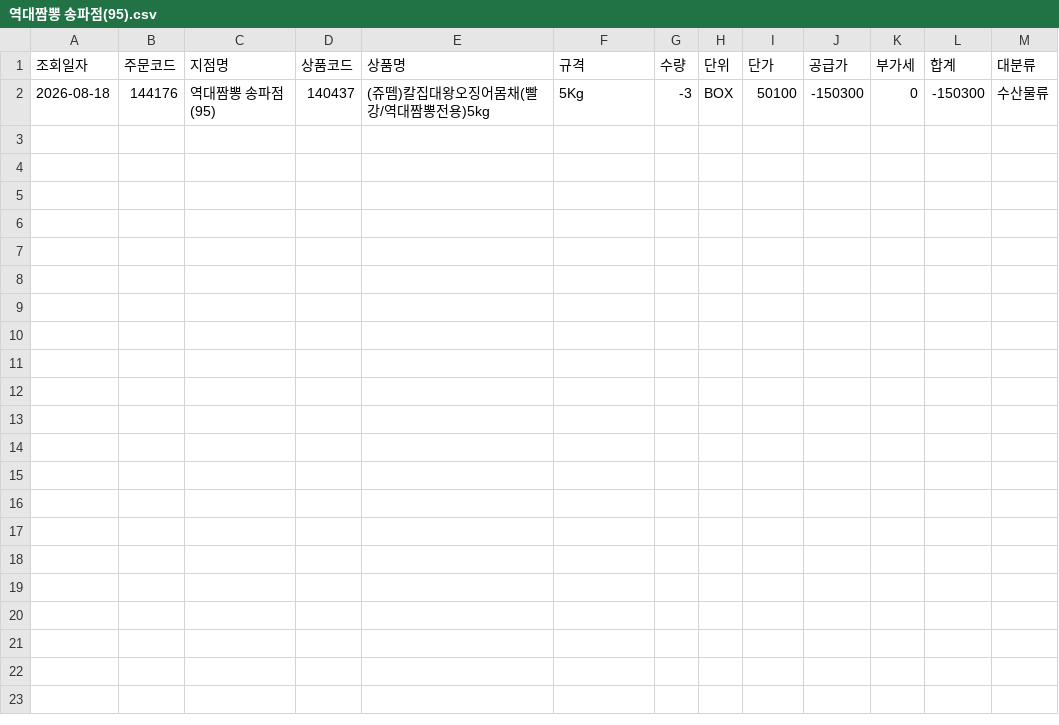
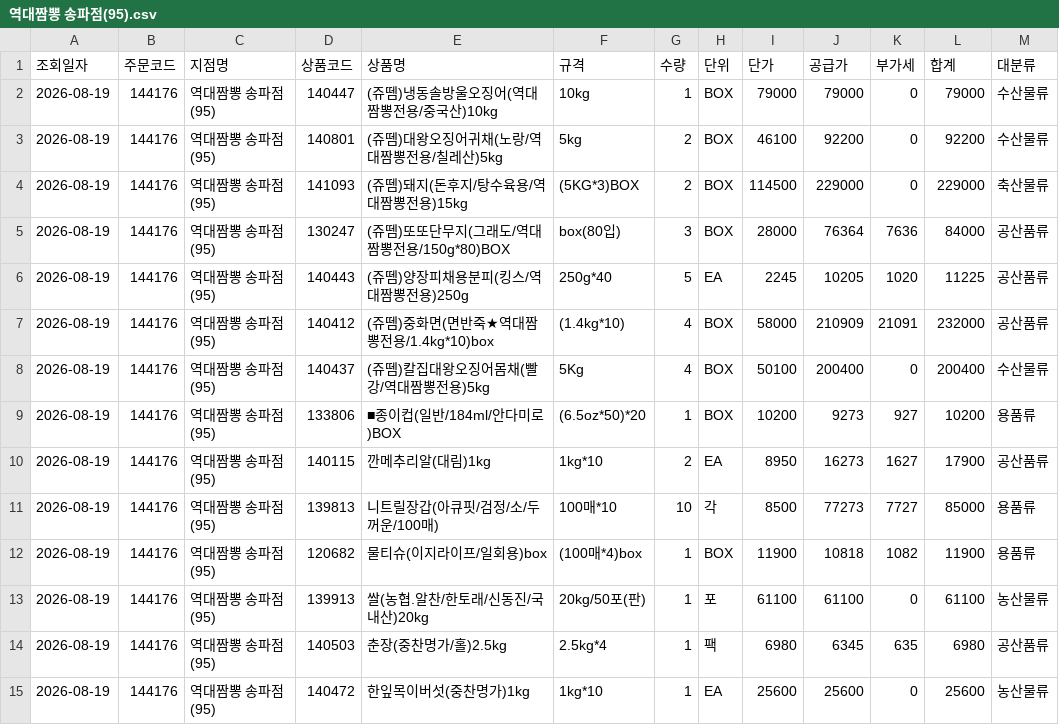
Before and after one commit to dampd21/Sajodaerim, a CSV file: output/by_store/역대짬뽕 송파점(95).csv, drawn as a sheet.

```diff
--- a/output/by_store/역대짬뽕 송파점(95).csv
+++ b/output/by_store/역대짬뽕 송파점(95).csv
@@ -1,2 +1,15 @@
 조회일자,주문코드,지점명,상품코드,상품명,규격,수량,단위,단가,공급가,부가세,합계,대분류
-2026-08-18,144176,역대짬뽕 송파점(95),140437,(쥬뗌)칼집대왕오징어몸채(빨강/역대짬뽕전용)5kg,5Kg,-3,BOX,50100,-150300,0,-150300,수산물류
+2026-08-19,144176,역대짬뽕 송파점(95),140447,(쥬뗌)냉동솔방울오징어(역대짬뽕전용/중국산)10kg,10kg,1,BOX,79000,79000,0,79000,수산물류
+2026-08-19,144176,역대짬뽕 송파점(95),140801,(쥬뗌)대왕오징어귀채(노랑/역대짬뽕전용/칠레산)5kg,5kg,2,BOX,46100,92200,0,92200,수산물류
+2026-08-19,144176,역대짬뽕 송파점(95),141093,(쥬뗌)돼지(돈후지/탕수육용/역대짬뽕전용)15kg,(5KG*3)BOX,2,BOX,114500,229000,0,229000,축산물류
+2026-08-19,144176,역대짬뽕 송파점(95),130247,(쥬뗌)또또단무지(그래도/역대짬뽕전용/150g*80)BOX,box(80입),3,BOX,28000,76364,7636,84000,공산품류
+2026-08-19,144176,역대짬뽕 송파점(95),140443,(쥬뗌)양장피채용분피(킹스/역대짬뽕전용)250g,250g*40,5,EA,2245,10205,1020,11225,공산품류
+2026-08-19,144176,역대짬뽕 송파점(95),140412,(쥬뗌)중화면(면반죽★역대짬뽕전용/1.4kg*10)box,(1.4kg*10),4,BOX,58000,210909,21091,232000,공산품류
+2026-08-19,144176,역대짬뽕 송파점(95),140437,(쥬뗌)칼집대왕오징어몸채(빨강/역대짬뽕전용)5kg,5Kg,4,BOX,50100,200400,0,200400,수산물류
+2026-08-19,144176,역대짬뽕 송파점(95),133806,■종이컵(일반/184ml/안다미로)BOX,(6.5oz*50)*20,1,BOX,10200,9273,927,10200,용품류
+2026-08-19,144176,역대짬뽕 송파점(95),140115,깐메추리알(대림)1kg,1kg*10,2,EA,8950,16273,1627,17900,공산품류
+2026-08-19,144176,역대짬뽕 송파점(95),139813,니트릴장갑(아큐핏/검정/소/두꺼운/100매),100매*10,10,각,8500,77273,7727,85000,용품류
+2026-08-19,144176,역대짬뽕 송파점(95),120682,물티슈(이지라이프/일회용)box,(100매*4)box,1,BOX,11900,10818,1082,11900,용품류
+2026-08-19,144176,역대짬뽕 송파점(95),139913,쌀(농협.알찬/한토래/신동진/국내산)20kg,20kg/50포(판),1,포,61100,61100,0,61100,농산물류
+2026-08-19,144176,역대짬뽕 송파점(95),140503,춘장(중찬명가/홀)2.5kg,2.5kg*4,1,팩,6980,6345,635,6980,공산품류
+2026-08-19,144176,역대짬뽕 송파점(95),140472,한잎목이버섯(중찬명가)1kg,1kg*10,1,EA,25600,25600,0,25600,농산물류
```
Also changed, not shown: output/by_category/농산물류.csv, output/by_store/(IOI)역대짬뽕 두정점.csv, 11 other files.
